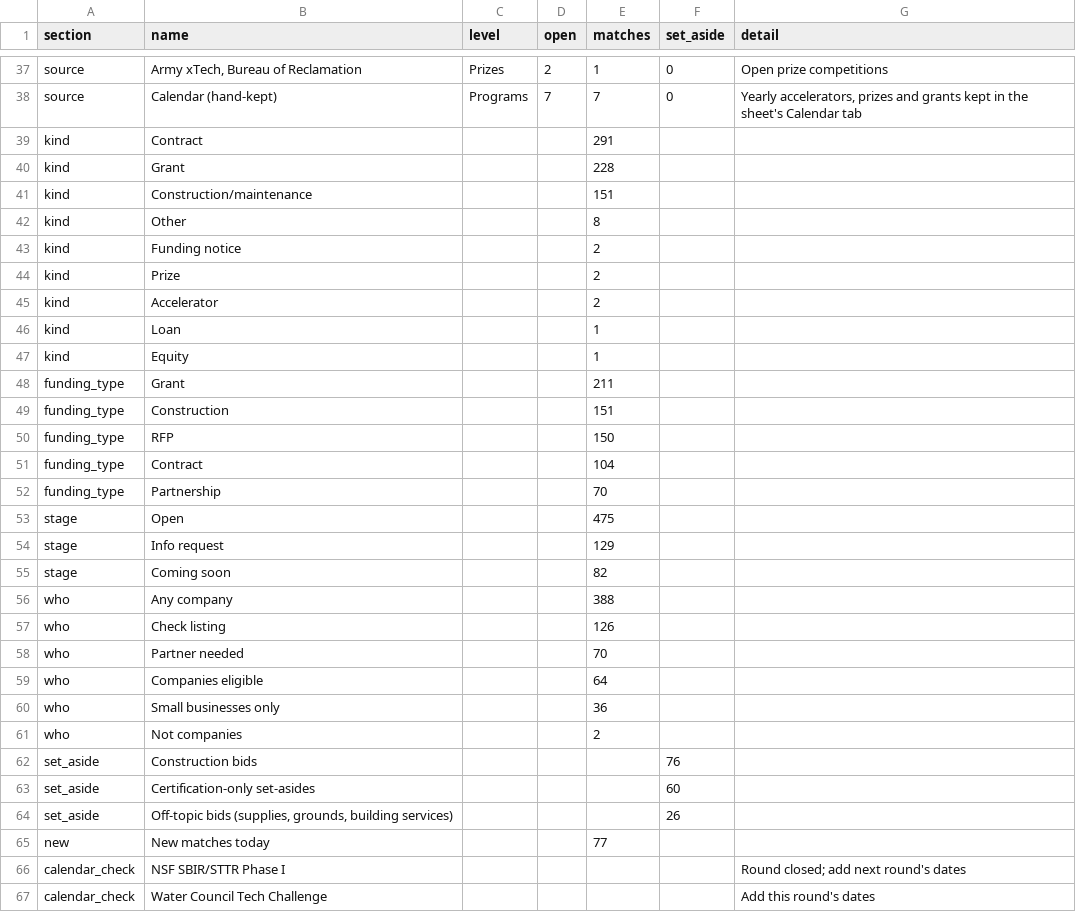
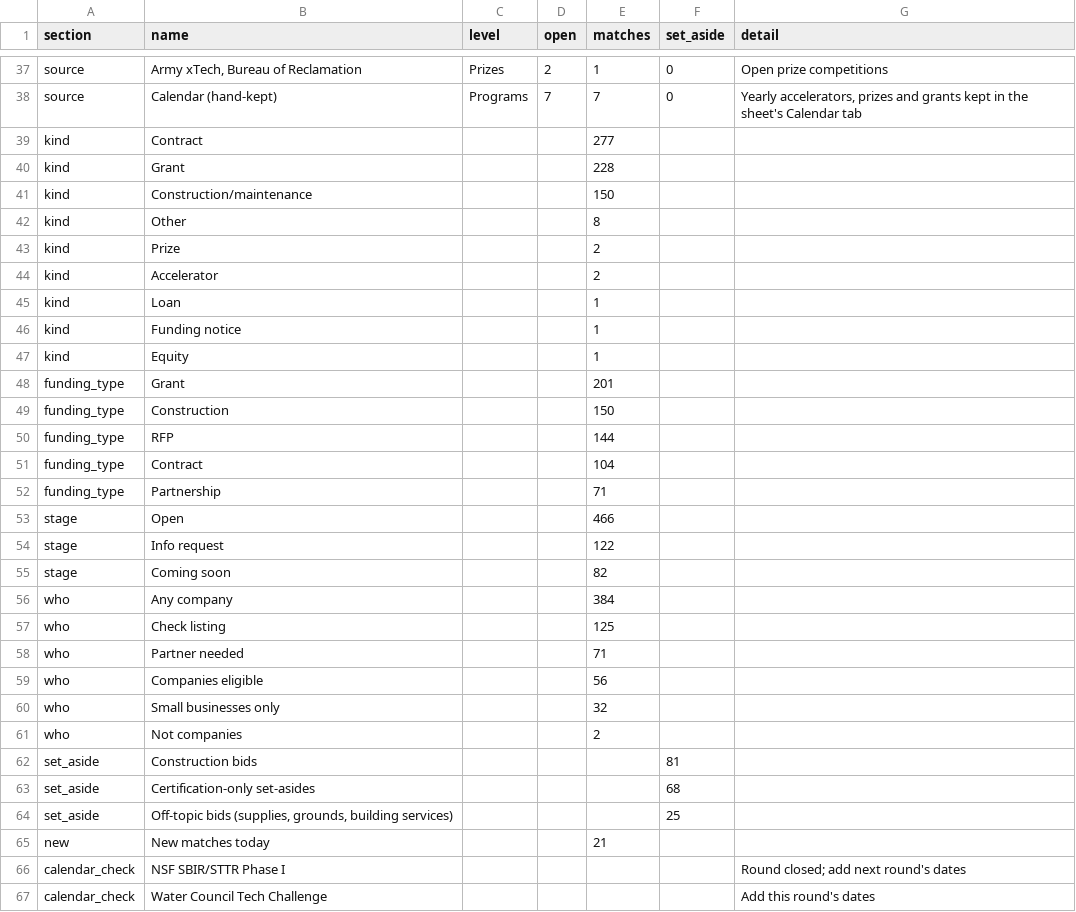
Before and after one commit to gauravshikhargandhi-web/glia-funding-tracker, a CSV file: data/summary.csv, drawn as a sheet; only a part is shown, gaps mark what is left out; the diff covers the shown part only.

```diff
--- a/data/summary.csv
+++ b/data/summary.csv
@@ -38,7 +38,6 @@ source,"Army xTech, Bureau of Reclamation",Prizes,2,1,0,Open prize competitions
 source,Calendar (hand-kept),Programs,7,7,0,"Yearly accelerators, prizes and grants kept in the sheet's Calendar tab"
-kind,Contract,,,291,,
+kind,Contract,,,277,,
 kind,Grant,,,228,,
-kind,Construction/maintenance,,,151,,
+kind,Construction/maintenance,,,150,,
 kind,Other,,,8,,
-kind,Funding notice,,,2,,
 kind,Prize,,,2,,
@@ -46,21 +45,22 @@ kind,Accelerator,,,2,,
 kind,Loan,,,1,,
+kind,Funding notice,,,1,,
 kind,Equity,,,1,,
-funding_type,Grant,,,211,,
-funding_type,Construction,,,151,,
-funding_type,RFP,,,150,,
+funding_type,Grant,,,201,,
+funding_type,Construction,,,150,,
+funding_type,RFP,,,144,,
 funding_type,Contract,,,104,,
-funding_type,Partnership,,,70,,
-stage,Open,,,475,,
-stage,Info request,,,129,,
+funding_type,Partnership,,,71,,
+stage,Open,,,466,,
+stage,Info request,,,122,,
 stage,Coming soon,,,82,,
-who,Any company,,,388,,
-who,Check listing,,,126,,
-who,Partner needed,,,70,,
-who,Companies eligible,,,64,,
-who,Small businesses only,,,36,,
+who,Any company,,,384,,
+who,Check listing,,,125,,
+who,Partner needed,,,71,,
+who,Companies eligible,,,56,,
+who,Small businesses only,,,32,,
 who,Not companies,,,2,,
-set_aside,Construction bids,,,,76,
-set_aside,Certification-only set-asides,,,,60,
-set_aside,"Off-topic bids (supplies, grounds, building services)",,,,26,
-new,New matches today,,,77,,
+set_aside,Construction bids,,,,81,
+set_aside,Certification-only set-asides,,,,68,
+set_aside,"Off-topic bids (supplies, grounds, building services)",,,,25,
+new,New matches today,,,21,,
 calendar_check,NSF SBIR/STTR Phase I,,,,,Round closed; add next round's dates
```
Also changed, not shown: 27 edited cells elsewhere in this file, 5 other files.
